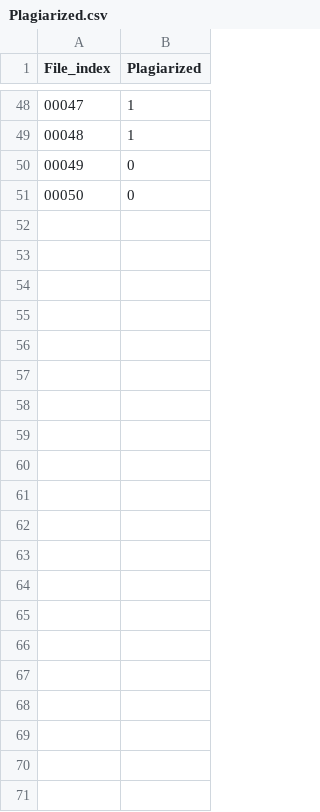
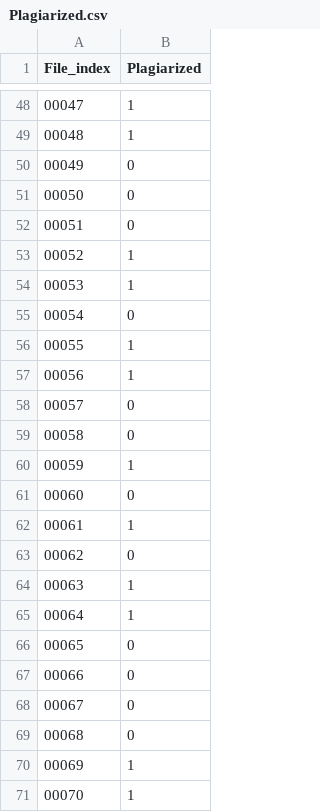
Before and after one commit to AashitaK/Plagiarism-Detection, a CSV file: input/Plagiarized.csv (was Plagiarized.csv), drawn as a sheet; only a part is shown, gaps mark what is left out; the diff names each change by its address in the sheet, - before the commit and + after, or states it on an @@ line.

```diff
--- a/Plagiarized.csv
+++ b/input/Plagiarized.csv
+row 52: 00051 | 0
+row 53: 00052 | 1
+row 54: 00053 | 1
+row 55: 00054 | 0
+row 56: 00055 | 1
+row 57: 00056 | 1
+row 58: 00057 | 0
+row 59: 00058 | 0
+row 60: 00059 | 1
+row 61: 00060 | 0
+row 62: 00061 | 1
+row 63: 00062 | 0
+row 64: 00063 | 1
+row 65: 00064 | 1
+row 66: 00065 | 0
+row 67: 00066 | 0
+row 68: 00067 | 0
+row 69: 00068 | 0
+row 70: 00069 | 1
+row 71: 00070 | 1
```
Also changed, not shown: 29 other files.
